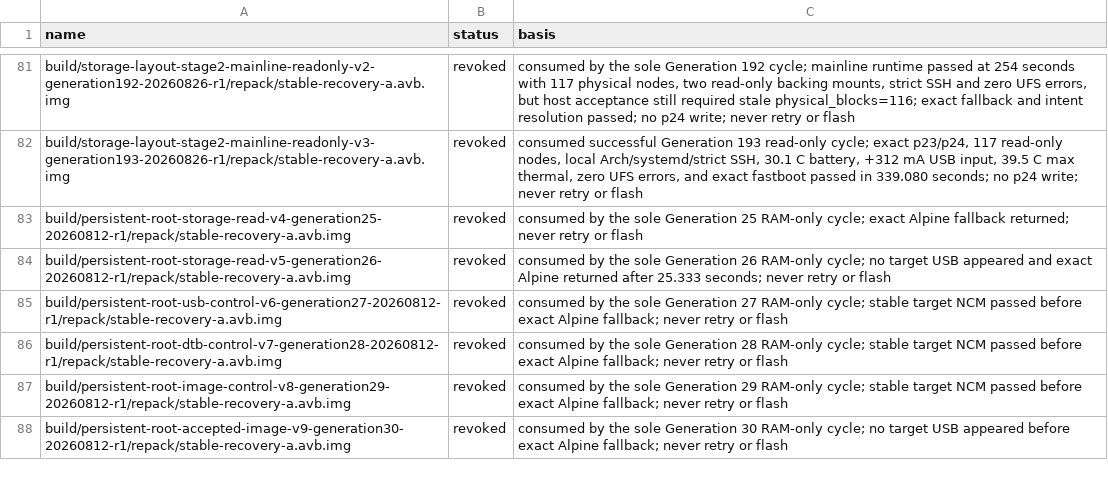
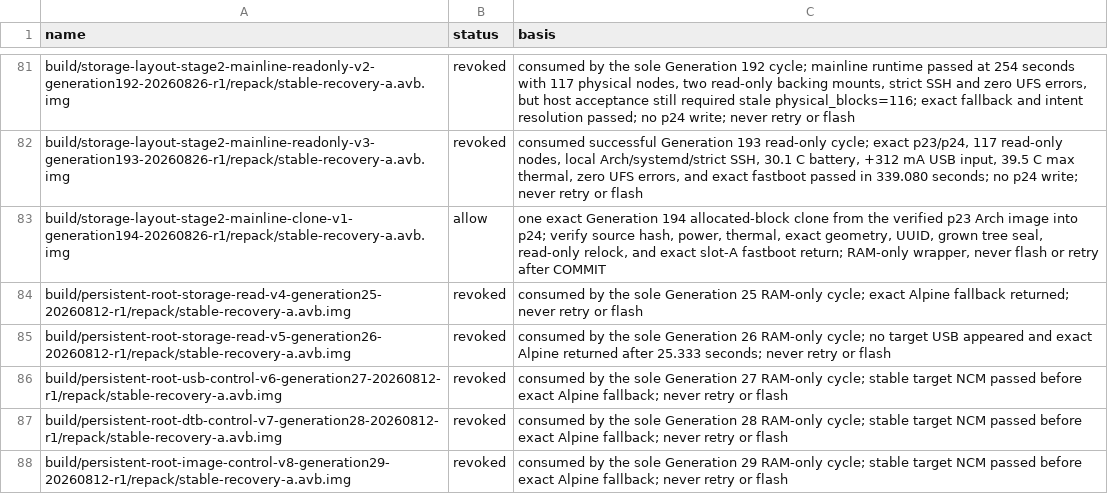
Before and after one commit to klimovich008/rog5-linux, a TSV file: manifests/temporary-boot-images.tsv, drawn as a sheet; only a part is shown, gaps mark what is left out; the shorter side is filled out with more unchanged rows.

```diff
--- a/manifests/temporary-boot-images.tsv
+++ b/manifests/temporary-boot-images.tsv
@@ -82,2 +82,3 @@ build/storage-layout-stage2-mainline-readonly-v2-generation192-20260826-r1/repac
 build/storage-layout-stage2-mainline-readonly-v3-generation193-20260826-r1/repack/stable-recovery-a.avb.img	revoked	consumed successful Generation 193 read-only cycle; exact p23/p24, 117 read-only nodes, local Arch/systemd/strict SSH, 30.1 C battery, +312 mA USB input, 39.5 C max thermal, zero UFS errors, and exact fastboot passed in 339.080 seconds; no p24 write; never retry or flash
+build/storage-layout-stage2-mainline-clone-v1-generation194-20260826-r1/repack/stable-recovery-a.avb.img	allow	one exact Generation 194 allocated-block clone from the verified p23 Arch image into p24; verify source hash, power, thermal, exact geometry, UUID, grown tree seal, read-only relock, and exact slot-A fastboot return; RAM-only wrapper, never flash or retry after COMMIT
 build/persistent-root-storage-read-v4-generation25-20260812-r1/repack/stable-recovery-a.avb.img	revoked	consumed by the sole Generation 25 RAM-only cycle; exact Alpine fallback returned; never retry or flash
```
Also changed, not shown: manifests/artifacts.tsv, 13 other files.
